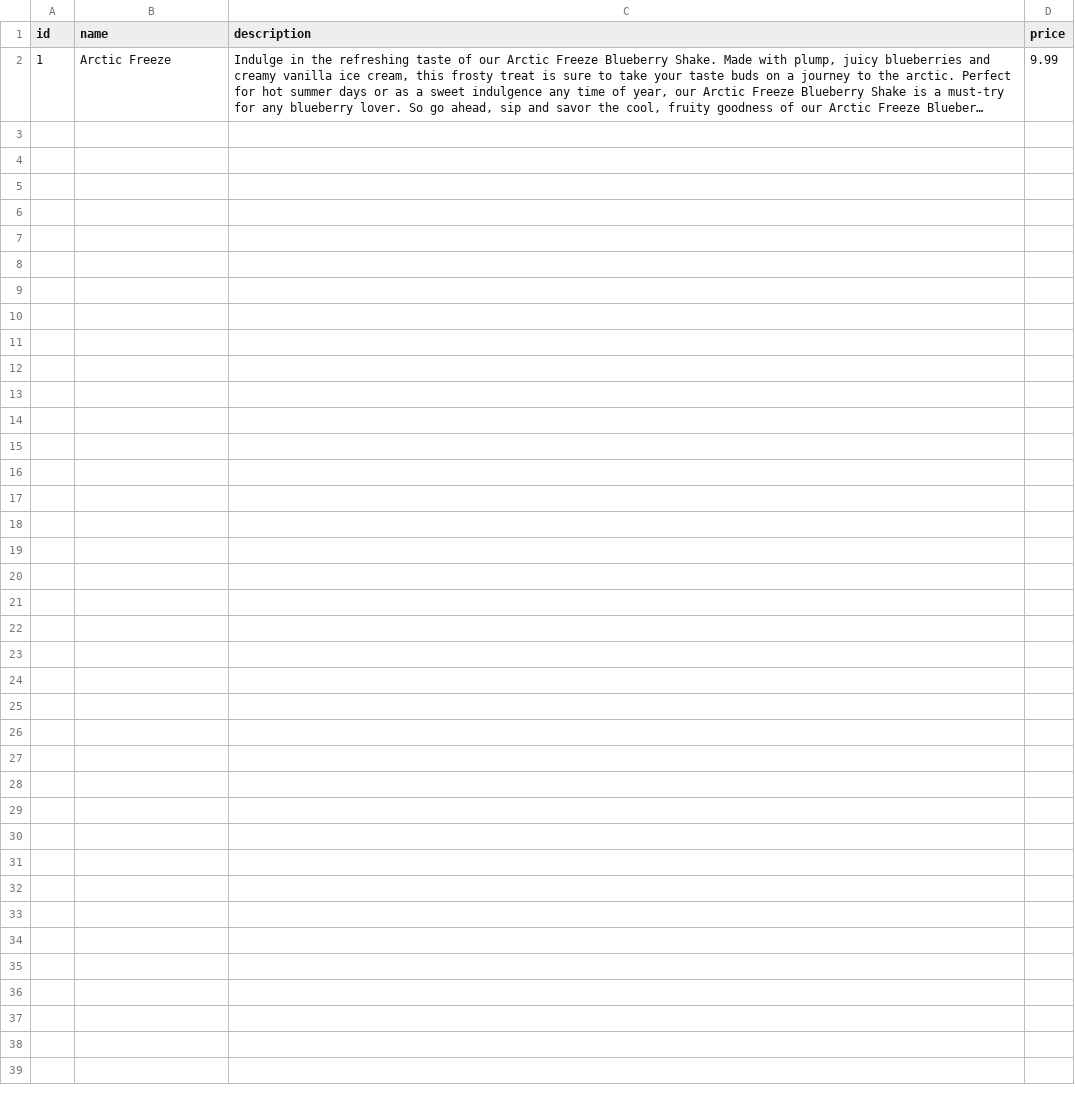
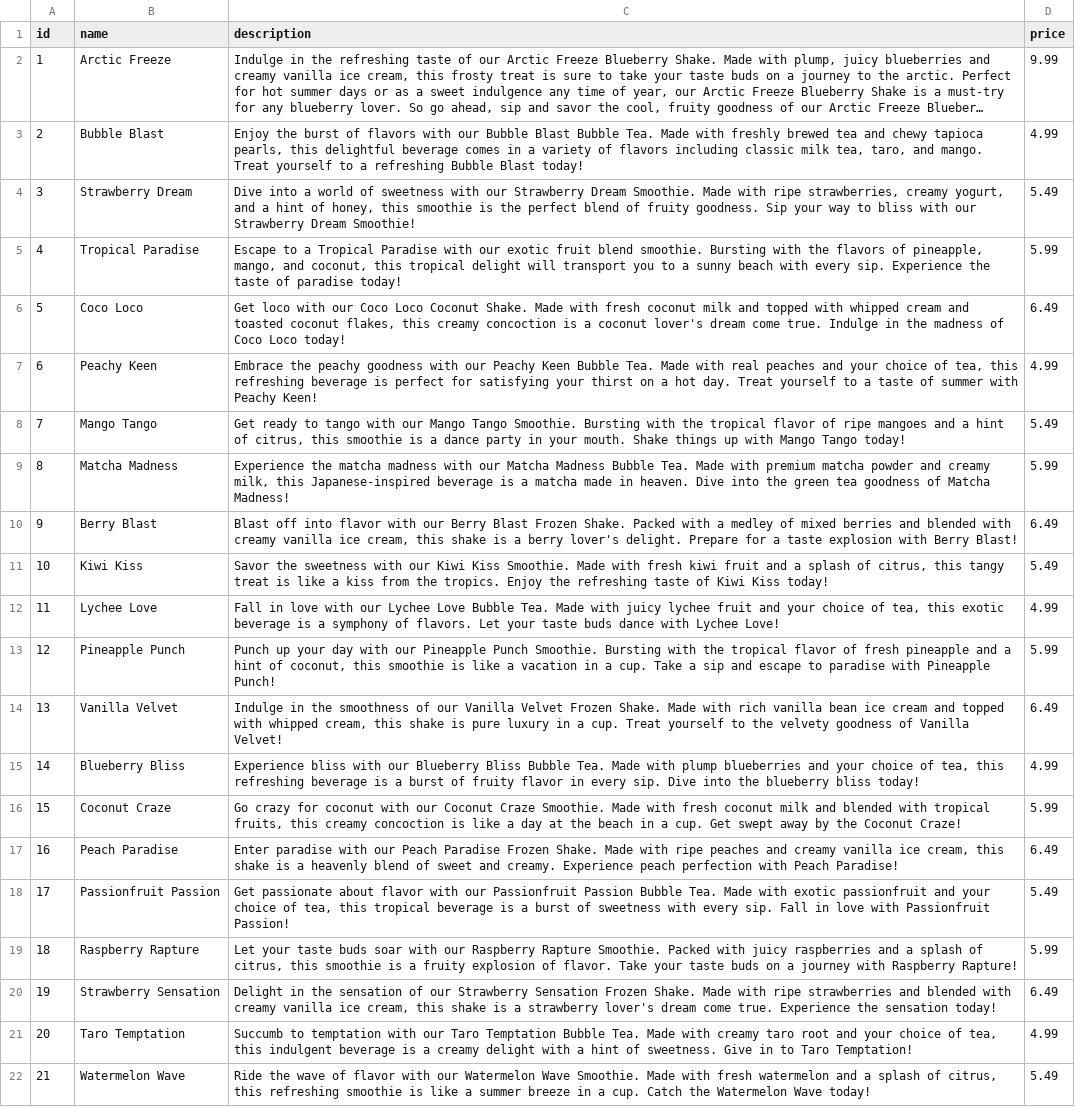
Before and after one commit to Navrin/css2-llm-integration, a CSV file: example_data/product.csv, drawn as a sheet; long unchanged cells end in …; the diff names each change by its address in the sheet, - before the commit and + after, or states it on an @@ line.

Commit message:
Add more example product data

```diff
--- a/example_data/product.csv
+++ b/example_data/product.csv
+row 3: 2 | Bubble Blast | Enjoy the burst of flavors with our Bubble Blast Bubble Tea. Made with freshly brewed tea and chewy tapioca pearls, this delightful beverage comes in a variety of flavors including classic milk tea, taro, and mango. Treat yourself to a refreshing Bubble Blast today! | 4.99
+row 4: 3 | Strawberry Dream | Dive into a world of sweetness with our Strawberry Dream Smoothie. Made with ripe strawberries, creamy yogurt, and a hint of honey, this smoothie is the perfect blend of fruity goodness. Sip your way to bliss with our Strawberry Dream Smoothie! | 5.49
+row 5: 4 | Tropical Paradise | Escape to a Tropical Paradise with our exotic fruit blend smoothie. Bursting with the flavors of pineapple, mango, and coconut, this tropical delight will transport you to a sunny beach with every sip. Experience the taste of paradise today! | 5.99
+row 6: 5 | Coco Loco | Get loco with our Coco Loco Coconut Shake. Made with fresh coconut milk and topped with whipped cream and toasted coconut flakes, this creamy concoction is a coconut lover's dream come true. Indulge in the madness of Coco Loco today! | 6.49
+row 7: 6 | Peachy Keen | Embrace the peachy goodness with our Peachy Keen Bubble Tea. Made with real peaches and your choice of tea, this refreshing beverage is perfect for satisfying your thirst on a hot day. Treat yourself to a taste of summer with Peachy Keen! | 4.99
+row 8: 7 | Mango Tango | Get ready to tango with our Mango Tango Smoothie. Bursting with the tropical flavor of ripe mangoes and a hint of citrus, this smoothie is a dance party in your mouth. Shake things up with Mango Tango today! | 5.49
+row 9: 8 | Matcha Madness | Experience the matcha madness with our Matcha Madness Bubble Tea. Made with premium matcha powder and creamy milk, this Japanese-inspired beverage is a matcha made in heaven. Dive into the green tea goodness of Matcha Madness! | 5.99
+row 10: 9 | Berry Blast | Blast off into flavor with our Berry Blast Frozen Shake. Packed with a medley of mixed berries and blended with creamy vanilla ice cream, this shake is a berry lover's delight. Prepare for a taste explosion with Berry Blast! | 6.49
+row 11: 10 | Kiwi Kiss | Savor the sweetness with our Kiwi Kiss Smoothie. Made with fresh kiwi fruit and a splash of citrus, this tangy treat is like a kiss from the tropics. Enjoy the refreshing taste of Kiwi Kiss today! | 5.49
+row 12: 11 | Lychee Love | Fall in love with our Lychee Love Bubble Tea. Made with juicy lychee fruit and your choice of tea, this exotic beverage is a symphony of flavors. Let your taste buds dance with Lychee Love! | 4.99
+row 13: 12 | Pineapple Punch | Punch up your day with our Pineapple Punch Smoothie. Bursting with the tropical flavor of fresh pineapple and a hint of coconut, this smoothie is like a vacation in a cup. Take a sip and escape to paradise with Pineapple Punch! | 5.99
+row 14: 13 | Vanilla Velvet | Indulge in the smoothness of our Vanilla Velvet Frozen Shake. Made with rich vanilla bean ice cream and topped with whipped cream, this shake is pure luxury in a cup. Treat yourself to the velvety goodness of Vanilla Velvet! | 6.49
+row 15: 14 | Blueberry Bliss | Experience bliss with our Blueberry Bliss Bubble Tea. Made with plump blueberries and your choice of tea, this refreshing beverage is a burst of fruity flavor in every sip. Dive into the blueberry bliss today! | 4.99
+row 16: 15 | Coconut Craze | Go crazy for coconut with our Coconut Craze Smoothie. Made with fresh coconut milk and blended with tropical fruits, this creamy concoction is like a day at the beach in a cup. Get swept away by the Coconut Craze! | 5.99
+row 17: 16 | Peach Paradise | Enter paradise with our Peach Paradise Frozen Shake. Made with ripe peaches and creamy vanilla ice cream, this shake is a heavenly blend of sweet and creamy. Experience peach perfection with Peach Paradise! | 6.49
+row 18: 17 | Passionfruit Passion | Get passionate about flavor with our Passionfruit Passion Bubble Tea. Made with exotic passionfruit and your choice of tea, this tropical beverage is a burst of sweetness with every sip. Fall in love with Passionfruit Passion! | 5.49
+row 19: 18 | Raspberry Rapture | Let your taste buds soar with our Raspberry Rapture Smoothie. Packed with juicy raspberries and a splash of citrus, this smoothie is a fruity explosion of flavor. Take your taste buds on a journey with Raspberry Rapture! | 5.99
+row 20: 19 | Strawberry Sensation | Delight in the sensation of our Strawberry Sensation Frozen Shake. Made with ripe strawberries and blended with creamy vanilla ice cream, this shake is a strawberry lover's dream come true. Experience the sensation today! | 6.49
+row 21: 20 | Taro Temptation | Succumb to temptation with our Taro Temptation Bubble Tea. Made with creamy taro root and your choice of tea, this indulgent beverage is a creamy delight with a hint of sweetness. Give in to Taro Temptation! | 4.99
+row 22: 21 | Watermelon Wave | Ride the wave of flavor with our Watermelon Wave Smoothie. Made with fresh watermelon and a splash of citrus, this refreshing smoothie is like a summer breeze in a cup. Catch the Watermelon Wave today! | 5.49
```
